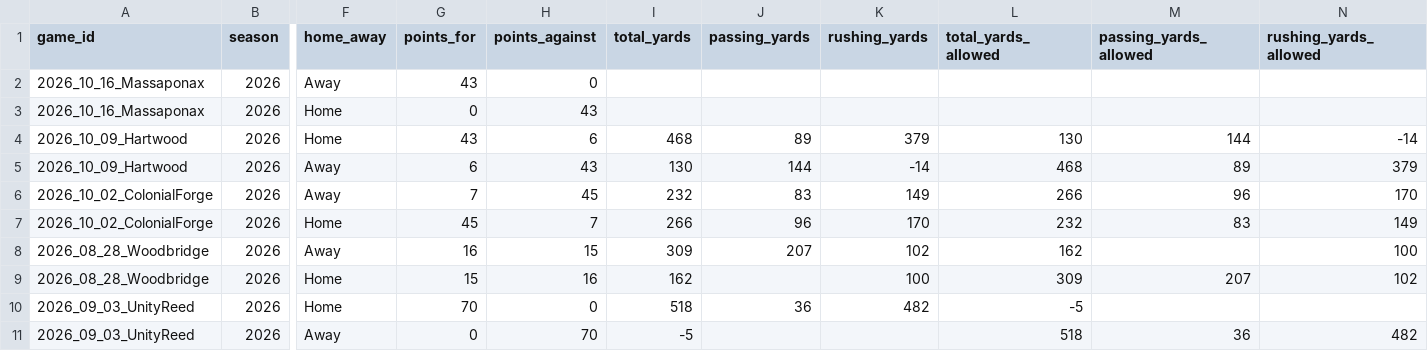
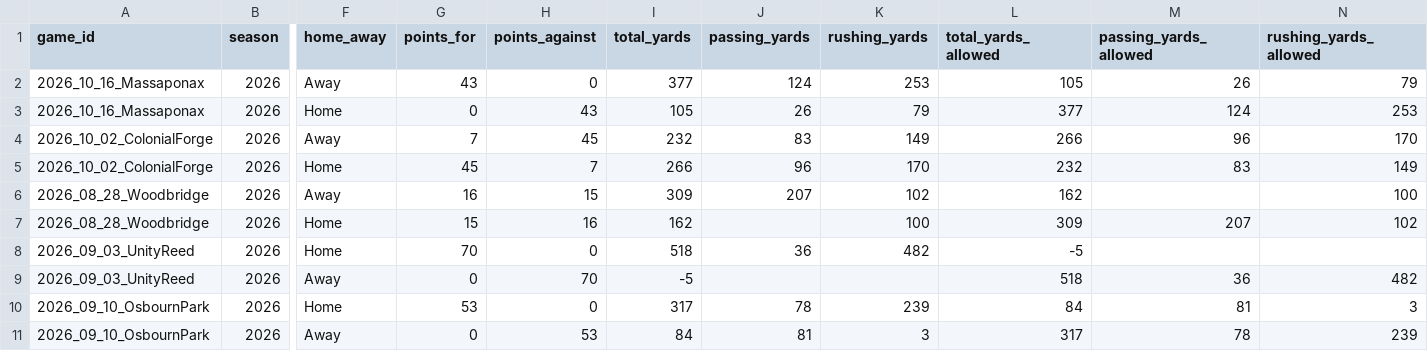
Before and after one commit to Hecoxanator/stafford-indians-football, a CSV file: Master_TeamStats.csv, drawn as a sheet; only a part is shown, gaps mark what is left out; the shorter side is filled out with more unchanged rows; rows hold the shown columns only; the diff names each change by its address in the sheet, - before the commit and + after, or states it on an @@ line.

```diff
--- a/Master_TeamStats.csv
+++ b/Master_TeamStats.csv
-I2 (total_yards): (empty)
+I2 (total_yards): 377
-J2 (passing_yards): (empty)
+J2 (passing_yards): 124
-K2 (rushing_yards): (empty)
+K2 (rushing_yards): 253
-L2 (total_yards_allowed): (empty)
+L2 (total_yards_allowed): 105
-M2 (passing_yards_allowed): (empty)
+M2 (passing_yards_allowed): 26
-N2 (rushing_yards_allowed): (empty)
+N2 (rushing_yards_allowed): 79
-I3 (total_yards): (empty)
+I3 (total_yards): 105
-J3 (passing_yards): (empty)
+J3 (passing_yards): 26
-K3 (rushing_yards): (empty)
+K3 (rushing_yards): 79
-L3 (total_yards_allowed): (empty)
+L3 (total_yards_allowed): 377
-M3 (passing_yards_allowed): (empty)
+M3 (passing_yards_allowed): 124
-N3 (rushing_yards_allowed): (empty)
+N3 (rushing_yards_allowed): 253
-row 4: 2026_10_09_Hartwood | 2026 | Home | 43 | 6 | 468 | 89 | 379 | 130 | 144 | -14
-row 5: 2026_10_09_Hartwood | 2026 | Away | 6 | 43 | 130 | 144 | -14 | 468 | 89 | 379
```
Also changed, not shown: Master_GameEvents.csv, 1 other file.
